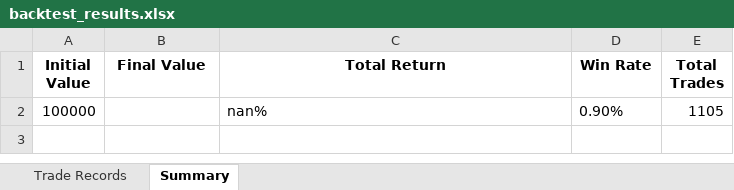
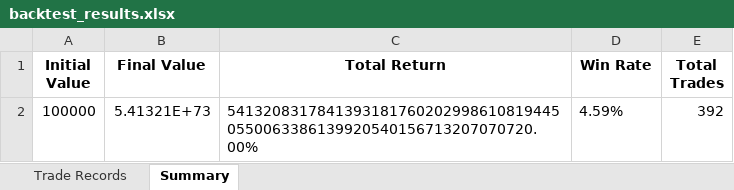
Before and after one commit to Rain1047/uchu_trade, an Excel workbook: backend/backtest_results.xlsx, sheet Summary, drawn as a sheet; values as stored, in another font and other column widths than the file's, no borders; removed rows and columns are numbered as before the commit, all else as after; the diff names each change by its address in the sheet, - before the commit and + after, or states it on an @@ line.

```diff
--- a/backend/backtest_results.xlsx (sheet Summary)
+++ b/backend/backtest_results.xlsx (sheet Summary)
-row 2: 100000 |  | nan% | 0.90% | 1105
+row 2: 100000 | 5.41321E+73 | 54132083178413931817602029986108194450550063386139920540156713207070720.00% | 4.59% | 392
```
Also changed, not shown: sheet Trade Records, 14 other files.
